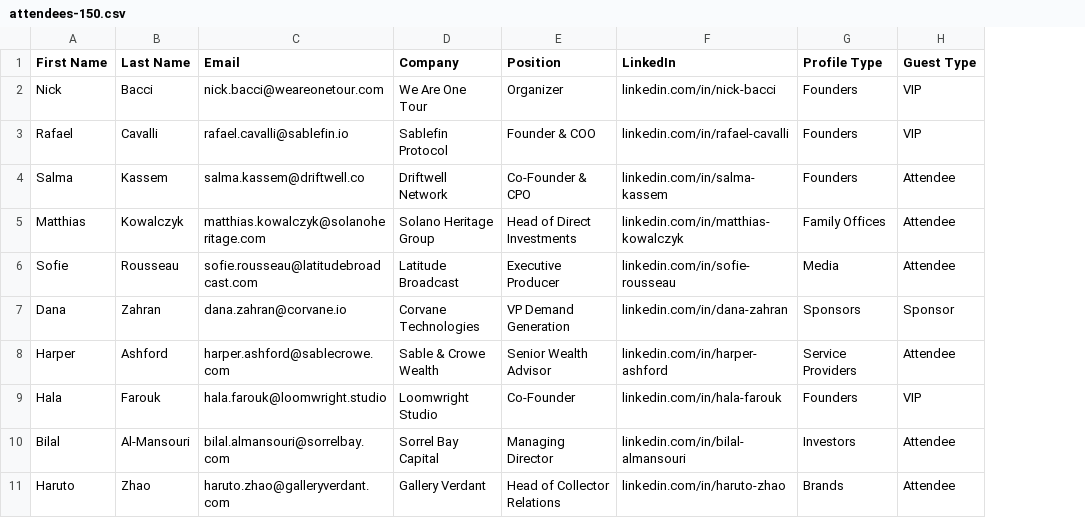
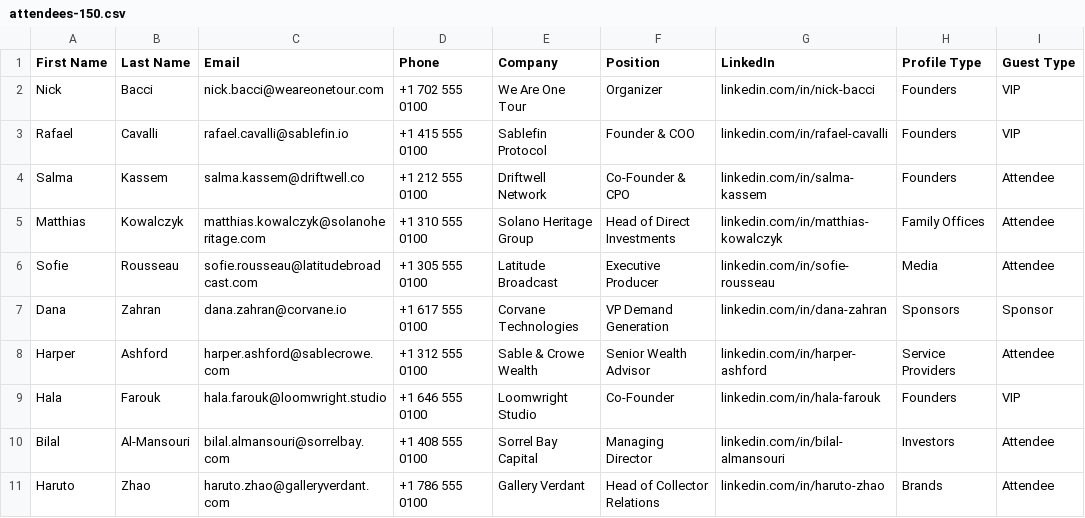
Before and after one commit to weftnow/weft-console-front, a CSV file: public/samples/attendees-150.csv, drawn as a sheet; only a part is shown; the diff names each change by its address in the sheet, - before the commit and + after, or states it on an @@ line.

```diff
--- a/public/samples/attendees-150.csv
+++ b/public/samples/attendees-150.csv
+column D (Phone), rows 2-11: +1 702 555 0100 | +1 415 555 0100 | +1 212 555 0100 | +1 310 555 0100 | +1 305 555 0100 | +1 617 555 0100 | +1 312 555 0100 | +1 646 555 0100 | +1 408 555 0100 | +1 786 555 0100
```
Also changed, not shown: 5 other files.
